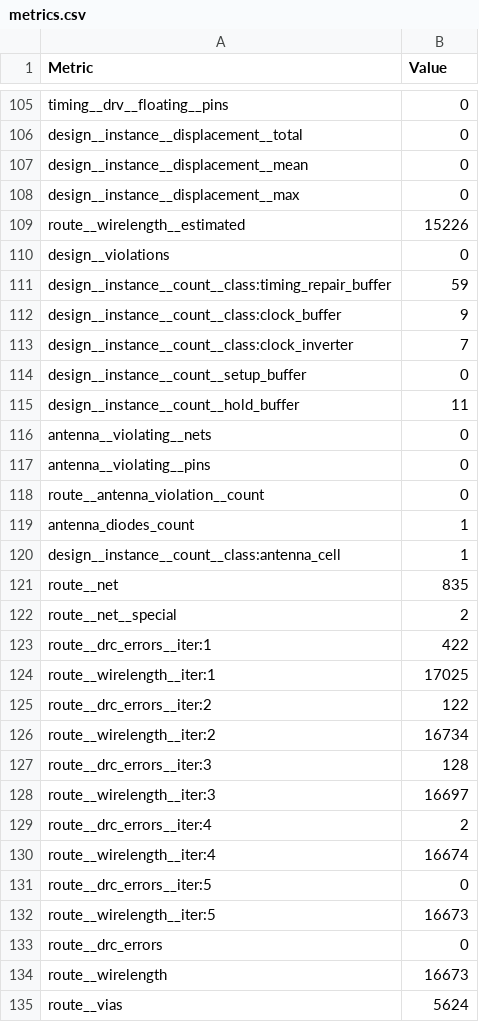
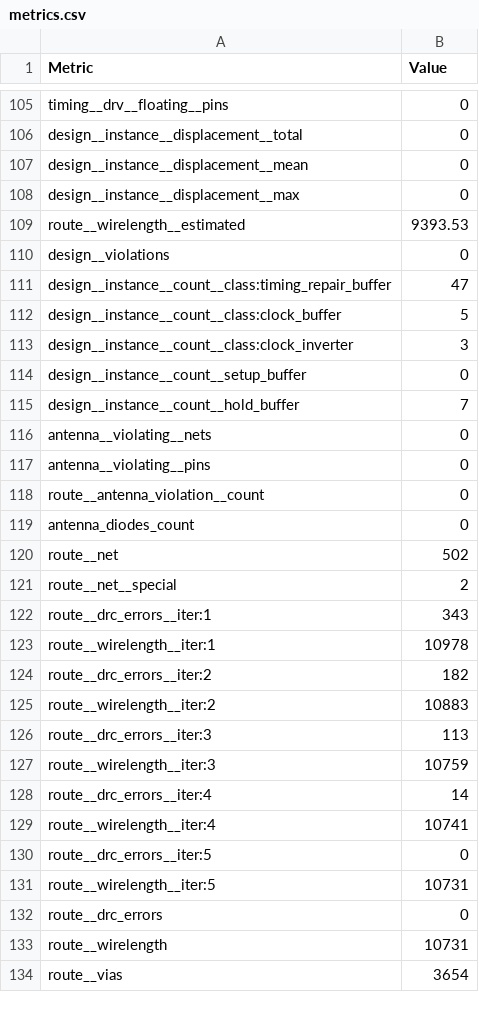
Before and after one commit to TinyTapeout/tinytapeout-sky-25b-staging, a CSV file: projects/tt_um_tinytone/stats/metrics.csv, drawn as a sheet; only a part is shown, gaps mark what is left out; the diff covers the shown part only.

Commit message:
feat: update project tt_um_tinytone from JakobSchaumberger/TinyTapeoutWokwiTest
Commit: 7f84cb39ac6d737fb54ec8ba34b85f38e61fadd6
Workflow: https://github.com/JakobSchaumberger/TinyTapeoutWokwiTest/actions/runs/19237382989

```diff
--- a/projects/tt_um_tinytone/stats/metrics.csv
+++ b/projects/tt_um_tinytone/stats/metrics.csv
@@ -108,9 +108,9 @@ design__instance__displacement__mean,0
 design__instance__displacement__max,0
-route__wirelength__estimated,15226
+route__wirelength__estimated,9393.53
 design__violations,0
-design__instance__count__class:timing_repair_buffer,59
-design__instance__count__class:clock_buffer,9
-design__instance__count__class:clock_inverter,7
+design__instance__count__class:timing_repair_buffer,47
+design__instance__count__class:clock_buffer,5
+design__instance__count__class:clock_inverter,3
 design__instance__count__setup_buffer,0
-design__instance__count__hold_buffer,11
+design__instance__count__hold_buffer,7
 antenna__violating__nets,0
@@ -118,18 +118,17 @@ antenna__violating__pins,0
 route__antenna_violation__count,0
-antenna_diodes_count,1
-design__instance__count__class:antenna_cell,1
-route__net,835
+antenna_diodes_count,0
+route__net,502
 route__net__special,2
-route__drc_errors__iter:1,422
-route__wirelength__iter:1,17025
-route__drc_errors__iter:2,122
-route__wirelength__iter:2,16734
-route__drc_errors__iter:3,128
-route__wirelength__iter:3,16697
-route__drc_errors__iter:4,2
-route__wirelength__iter:4,16674
+route__drc_errors__iter:1,343
+route__wirelength__iter:1,10978
+route__drc_errors__iter:2,182
+route__wirelength__iter:2,10883
+route__drc_errors__iter:3,113
+route__wirelength__iter:3,10759
+route__drc_errors__iter:4,14
+route__wirelength__iter:4,10741
 route__drc_errors__iter:5,0
-route__wirelength__iter:5,16673
+route__wirelength__iter:5,10731
 route__drc_errors,0
-route__wirelength,16673
-route__vias,5624
+route__wirelength,10731
+route__vias,3654
```
Also changed, not shown: 105 edited cells elsewhere in this file, 6 other files.
